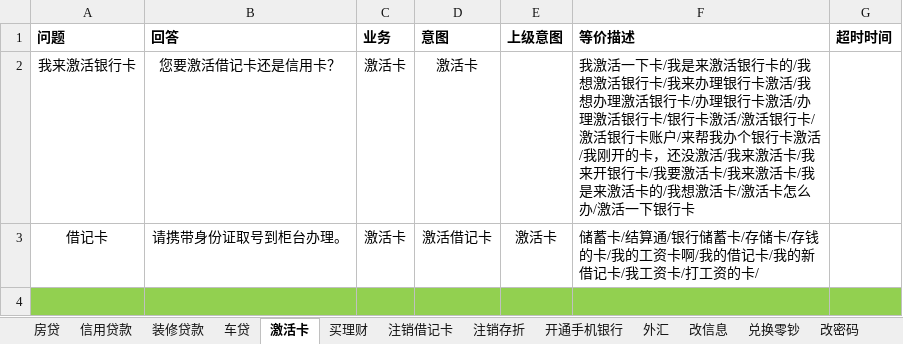
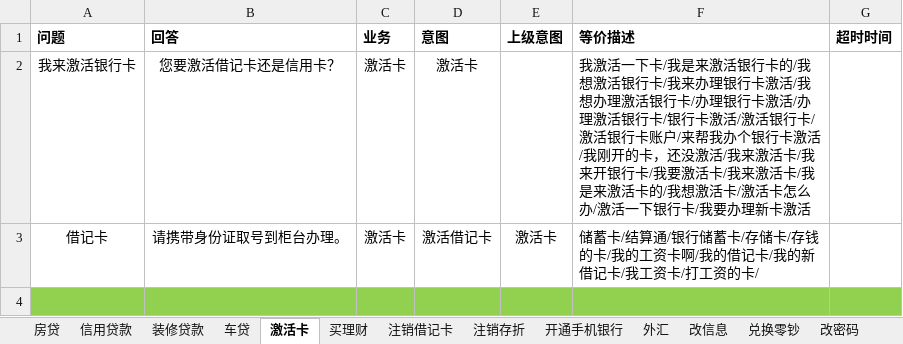
Before and after one commit to zhengxin2016/nlp_code, an Excel workbook: update_data/data/bank_psbc/dialogue/邮储业务语料汇总.xlsx, sheet 激活卡, drawn as a sheet; only a part is shown; values as stored, in another font and other column widths than the file's, no borders; the diff names each change by its address in the sheet, - before the commit and + after, or states it on an @@ line.

```diff
--- a/update_data/data/bank_psbc/dialogue/邮储业务语料汇总.xlsx (sheet 激活卡)
+++ b/update_data/data/bank_psbc/dialogue/邮储业务语料汇总.xlsx (sheet 激活卡)
-F2 (等价描述): …下银行卡
+F2 (等价描述): …下银行卡/我要办理新卡激活
```
Also changed, not shown: sheet 注销借记卡, sheet 开户, sheet 买理财, sheet 信用贷款, sheet 车贷, sheet 房贷, 2 more sheets, update_data/data/bank_psbc/dialogue/网银工具.xlsx, update_data/data/bank_psbc/greeting/greeting招呼语介绍结束语.xlsx, 9 other files.
